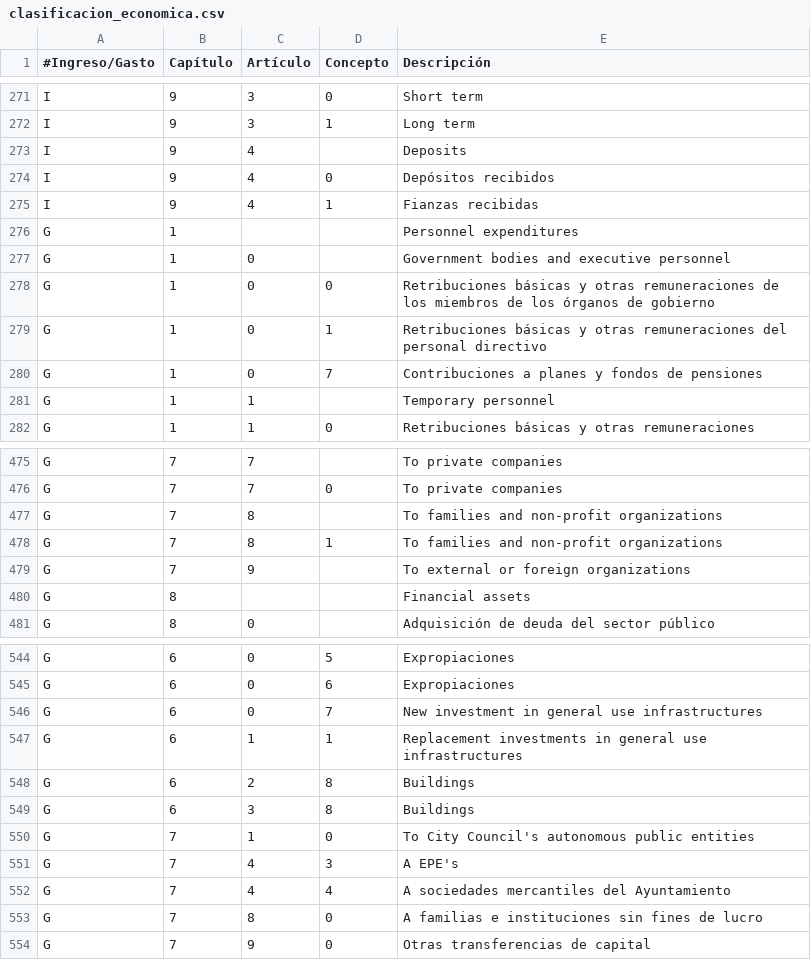
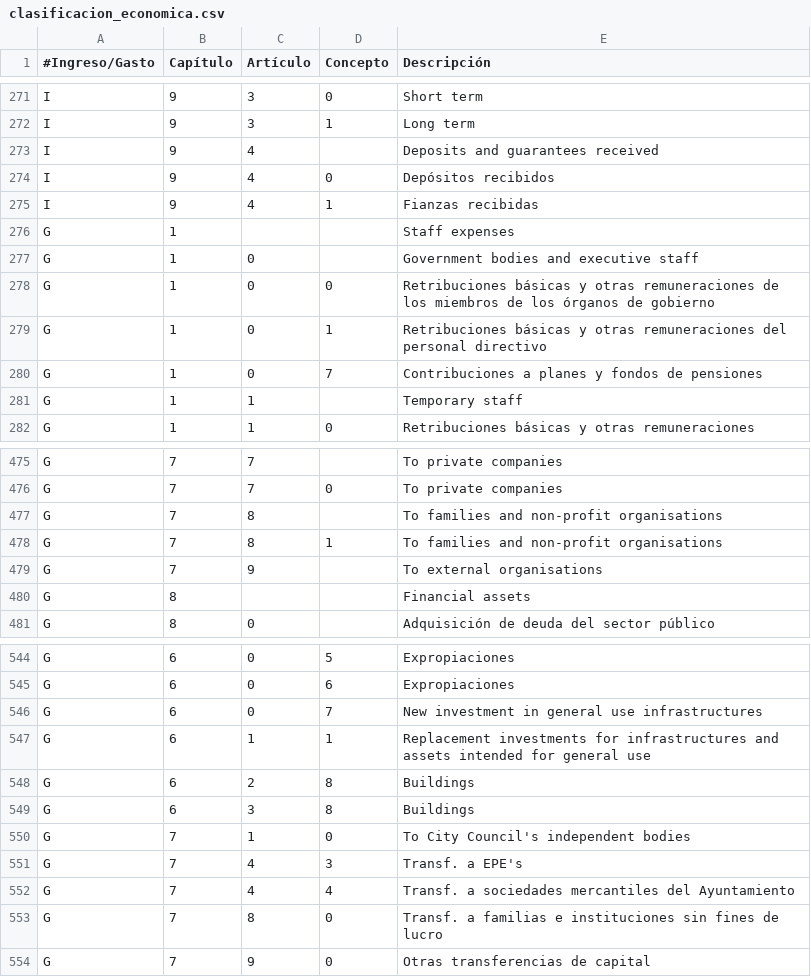
Before and after one commit to civio/presupuesto-barcelona, a CSV file: data/en/clasificacion_economica.csv, drawn as a sheet; only a part is shown, gaps mark what is left out; the diff covers the shown part only.

```diff
--- a/data/en/clasificacion_economica.csv
+++ b/data/en/clasificacion_economica.csv
@@ -272,7 +272,7 @@ I,9,3,0,Short term
 I,9,3,1,Long term
-I,9,4,,Deposits
+I,9,4,,Deposits and guarantees received
 I,9,4,0,Depósitos recibidos
 I,9,4,1,Fianzas recibidas
-G,1,,,Personnel expenditures
-G,1,0,,Government bodies and executive personnel
+G,1,,,Staff expenses
+G,1,0,,Government bodies and executive staff
 G,1,0,0,Retribuciones básicas y otras remuneraciones de los miembros de los órganos de gobierno
@@ -280,3 +280,3 @@ G,1,0,1,Retribuciones básicas y otras remuneraciones del personal directivo
 G,1,0,7,Contribuciones a planes y fondos de pensiones
-G,1,1,,Temporary personnel
+G,1,1,,Temporary staff
 G,1,1,0,Retribuciones básicas y otras remuneraciones
@@ -476,5 +476,5 @@ G,7,7,,To private companies
 G,7,7,0,To private companies
-G,7,8,,To families and non-profit organizations
-G,7,8,1,To families and non-profit organizations
-G,7,9,,To external or foreign organizations
+G,7,8,,To families and non-profit organisations
+G,7,8,1,To families and non-profit organisations
+G,7,9,,To external organisations
 G,8,,,Financial assets
@@ -546,9 +546,9 @@ G,6,0,6,Expropiaciones
 G,6,0,7,New investment in general use infrastructures
-G,6,1,1,Replacement investments in general use infrastructures
+G,6,1,1,Replacement investments for infrastructures and assets intended for general use
 G,6,2,8,Buildings
 G,6,3,8,Buildings
-G,7,1,0,To City Council's autonomous public entities
-G,7,4,3,A EPE's
-G,7,4,4,A sociedades mercantiles del Ayuntamiento
-G,7,8,0,A familias e instituciones sin fines de lucro
+G,7,1,0,To City Council's independent bodies
+G,7,4,3,Transf. a EPE's
+G,7,4,4,Transf. a sociedades mercantiles del Ayuntamiento
+G,7,8,0,Transf. a familias e instituciones sin fines de lucro
 G,7,9,0,Otras transferencias de capital
```
Also changed, not shown: 52 edited cells elsewhere in this file, data/en/areas_funcionales.csv, 3 other files.
